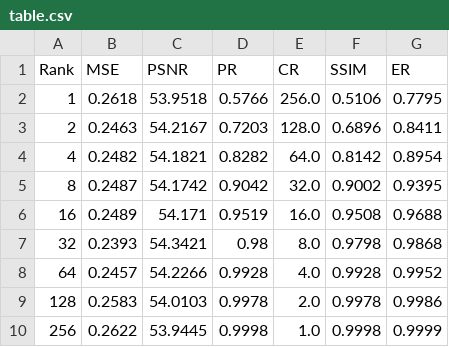
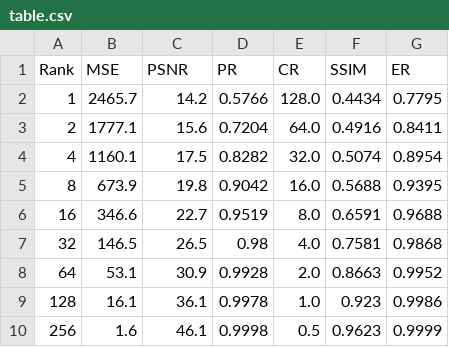
Before and after one commit to viniavskyi-ostap/ImageCompression, a CSV file: table.csv, drawn as a sheet.

```diff
--- a/table.csv
+++ b/table.csv
@@ -1,10 +1,10 @@
 Rank,MSE,PSNR,PR,CR,SSIM,ER
-1,0.2618,53.9518,0.5766,256.0,0.5106,0.7795
-2,0.2463,54.2167,0.7203,128.0,0.6896,0.8411
-4,0.2482,54.1821,0.8282,64.0,0.8142,0.8954
-8,0.2487,54.1742,0.9042,32.0,0.9002,0.9395
-16,0.2489,54.171,0.9519,16.0,0.9508,0.9688
-32,0.2393,54.3421,0.98,8.0,0.9798,0.9868
-64,0.2457,54.2266,0.9928,4.0,0.9928,0.9952
-128,0.2583,54.0103,0.9978,2.0,0.9978,0.9986
-256,0.2622,53.9445,0.9998,1.0,0.9998,0.9999
+1,2465.7,14.2,0.5766,128.0,0.4434,0.7795
+2,1777.1,15.6,0.7204,64.0,0.4916,0.8411
+4,1160.1,17.5,0.8282,32.0,0.5074,0.8954
+8,673.9,19.8,0.9042,16.0,0.5688,0.9395
+16,346.6,22.7,0.9519,8.0,0.6591,0.9688
+32,146.5,26.5,0.98,4.0,0.7581,0.9868
+64,53.1,30.9,0.9928,2.0,0.8663,0.9952
+128,16.1,36.1,0.9978,1.0,0.923,0.9986
+256,1.6,46.1,0.9998,0.5,0.9623,0.9999
```
Also changed, not shown: 20 other files.
